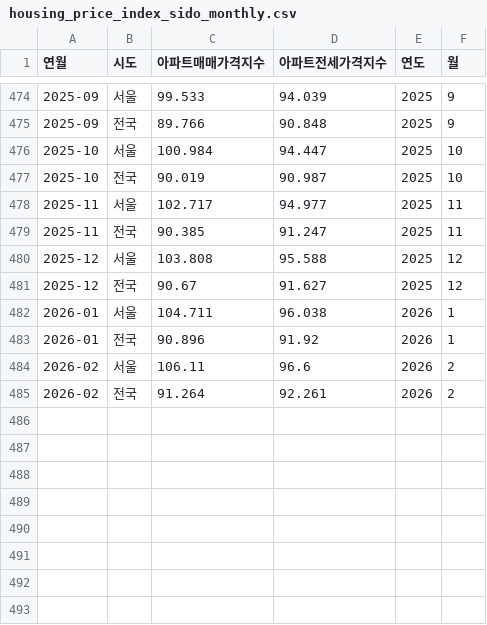
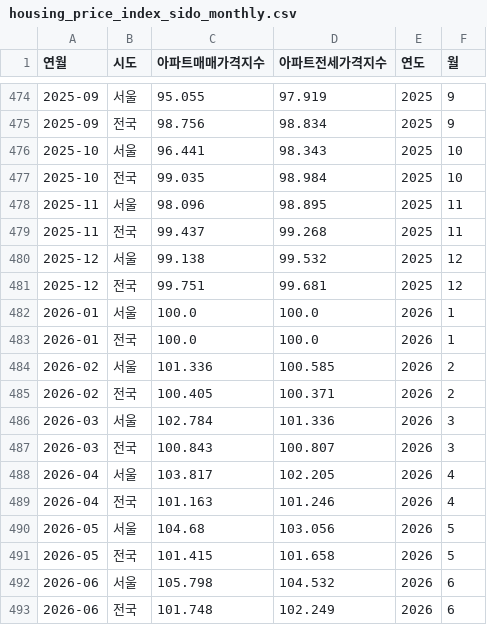
Before and after one commit to daryh0910/real-estate-analysis, a CSV file: data/housing_price_index_sido_monthly.csv, drawn as a sheet; only a part is shown, gaps mark what is left out; the diff covers the shown part only.

```diff
--- a/data/housing_price_index_sido_monthly.csv
+++ b/data/housing_price_index_sido_monthly.csv
@@ -474,12 +474,20 @@
-2025-09,서울,99.533,94.039,2025,9
-2025-09,전국,89.766,90.848,2025,9
-2025-10,서울,100.984,94.447,2025,10
-2025-10,전국,90.019,90.987,2025,10
-2025-11,서울,102.717,94.977,2025,11
-2025-11,전국,90.385,91.247,2025,11
-2025-12,서울,103.808,95.588,2025,12
-2025-12,전국,90.67,91.627,2025,12
-2026-01,서울,104.711,96.038,2026,1
-2026-01,전국,90.896,91.92,2026,1
-2026-02,서울,106.11,96.6,2026,2
-2026-02,전국,91.264,92.261,2026,2
+2025-09,서울,95.055,97.919,2025,9
+2025-09,전국,98.756,98.834,2025,9
+2025-10,서울,96.441,98.343,2025,10
+2025-10,전국,99.035,98.984,2025,10
+2025-11,서울,98.096,98.895,2025,11
+2025-11,전국,99.437,99.268,2025,11
+2025-12,서울,99.138,99.532,2025,12
+2025-12,전국,99.751,99.681,2025,12
+2026-01,서울,100.0,100.0,2026,1
+2026-01,전국,100.0,100.0,2026,1
+2026-02,서울,101.336,100.585,2026,2
+2026-02,전국,100.405,100.371,2026,2
+2026-03,서울,102.784,101.336,2026,3
+2026-03,전국,100.843,100.807,2026,3
+2026-04,서울,103.817,102.205,2026,4
+2026-04,전국,101.163,101.246,2026,4
+2026-05,서울,104.68,103.056,2026,5
+2026-05,전국,101.415,101.658,2026,5
+2026-06,서울,105.798,104.532,2026,6
+2026-06,전국,101.748,102.249,2026,6
```
Also changed, not shown: 32 edited cells elsewhere in this file, data/base_rate_monthly.csv, data/kb_indicators_regional_monthly.csv, 26 other files.
